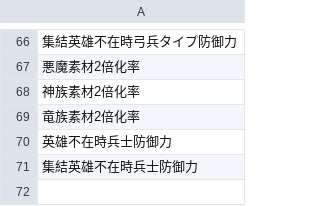
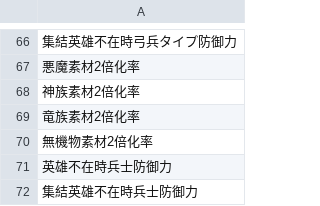
Before and after one commit to kaekasui/cryuni_sim, a CSV file: db/seeds/abilities.csv, drawn as a sheet; only a part is shown, gaps mark what is left out.

```diff
--- a/db/seeds/abilities.csv
+++ b/db/seeds/abilities.csv
@@ -69,2 +69,3 @@
 竜族素材2倍化率
+無機物素材2倍化率
 英雄不在時兵士防御力
```
Also changed, not shown: db/seeds/attached_core_abilities.csv, db/seeds/attached_hero_abilities.csv, 2 other files.
